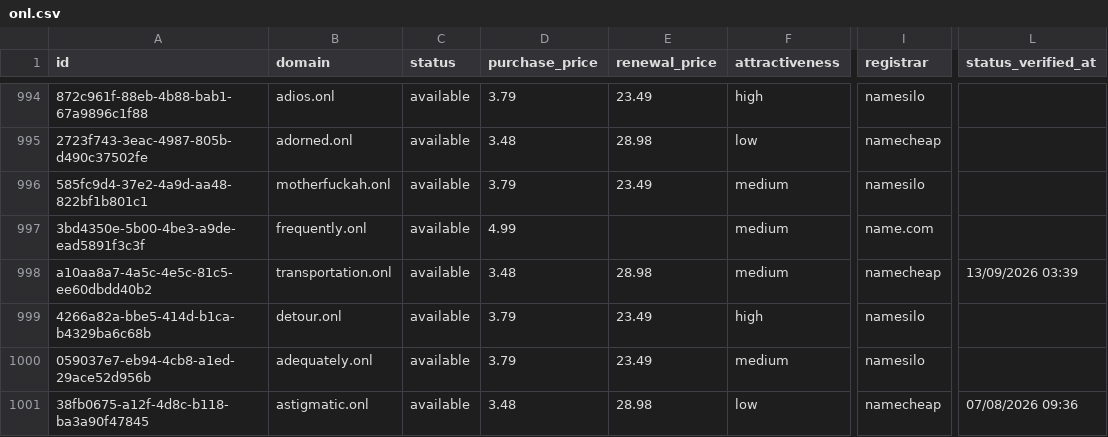
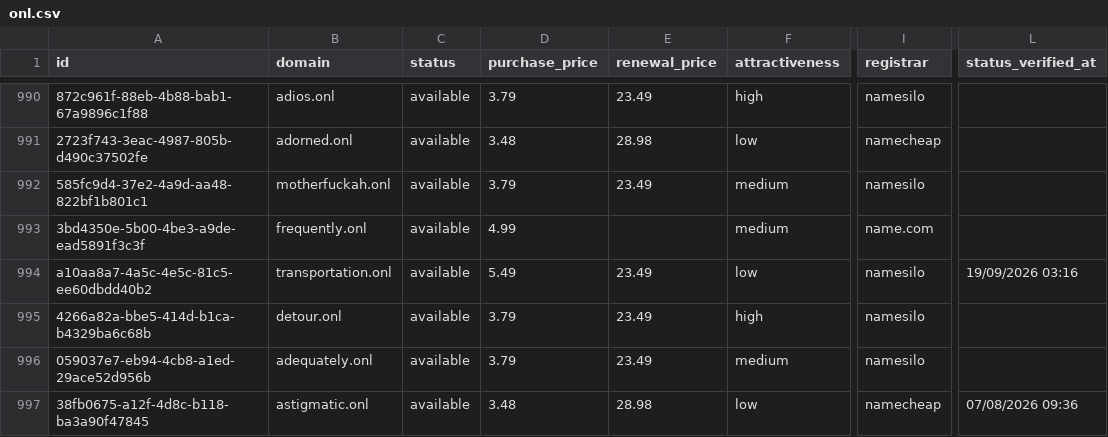
Before and after one commit to UniqueDomains/onl-oneword-domains, a CSV file: onl.csv, drawn as a sheet; only a part is shown, gaps mark what is left out; addresses are those after the commit; the diff covers the shown part only; the diff names each change by its address in the sheet, - before the commit and + after, or states it on an @@ line.

Commit message:
Domains update

```diff
--- a/onl.csv
+++ b/onl.csv
-D994 (purchase_price): 3.48
+D994 (purchase_price): 5.49
-E994 (renewal_price): 28.98
+E994 (renewal_price): 23.49
-F994 (attractiveness): medium
+F994 (attractiveness): low
-I994 (registrar): namecheap
+I994 (registrar): namesilo
-L994 (status_verified_at): 13/09/2026 03:39
+L994 (status_verified_at): 19/09/2026 03:16
```
Also changed, not shown: 4 added rows, 4 removed rows and 99 edited cells elsewhere in this file, 4 other files.
